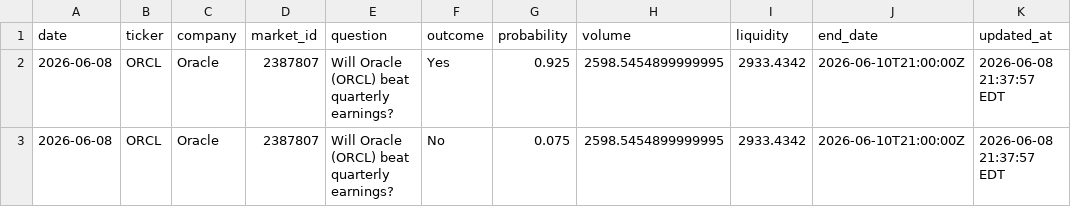
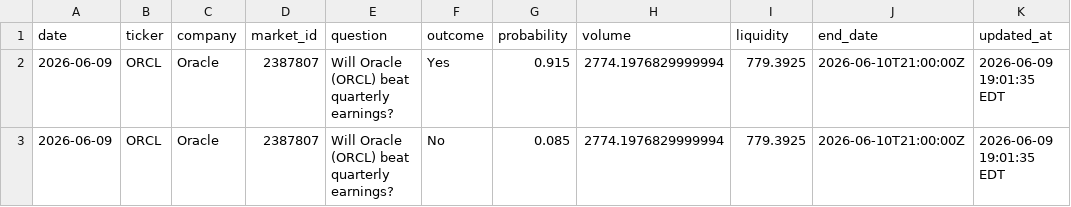
Before and after one commit to GhcFrank/investment-os, a CSV file: data/prediction_markets/polymarket_predictions.csv, drawn as a sheet.

```diff
--- a/data/prediction_markets/polymarket_predictions.csv
+++ b/data/prediction_markets/polymarket_predictions.csv
@@ -1,3 +1,3 @@
 date,ticker,company,market_id,question,outcome,probability,volume,liquidity,end_date,updated_at
-2026-06-08,ORCL,Oracle,2387807,Will Oracle (ORCL) beat quarterly earnings?,Yes,0.925,2598.5454899999995,2933.4342,2026-06-10T21:00:00Z,2026-06-08 21:37:57 EDT
-2026-06-08,ORCL,Oracle,2387807,Will Oracle (ORCL) beat quarterly earnings?,No,0.075,2598.5454899999995,2933.4342,2026-06-10T21:00:00Z,2026-06-08 21:37:57 EDT
+2026-06-09,ORCL,Oracle,2387807,Will Oracle (ORCL) beat quarterly earnings?,Yes,0.915,2774.1976829999994,779.3925,2026-06-10T21:00:00Z,2026-06-09 19:01:35 EDT
+2026-06-09,ORCL,Oracle,2387807,Will Oracle (ORCL) beat quarterly earnings?,No,0.085,2774.1976829999994,779.3925,2026-06-10T21:00:00Z,2026-06-09 19:01:35 EDT
```
Also changed, not shown: data/events/sec_filings.csv, data/market_data/prices.csv, 10 other files.
